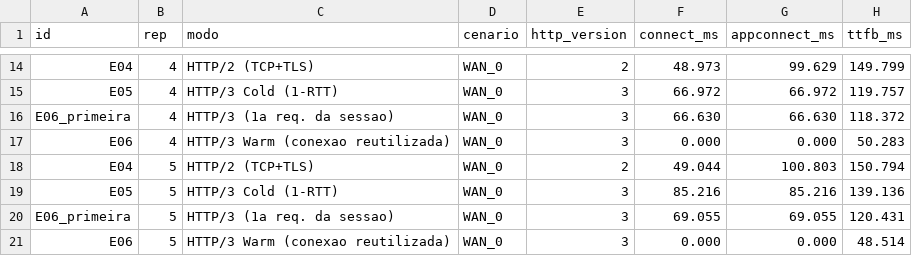
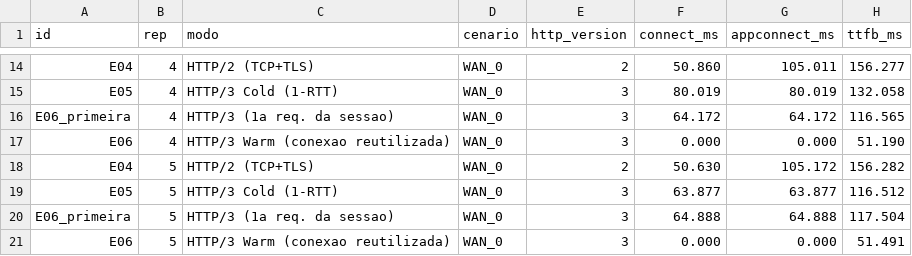
Before and after one commit to Maju-sousa/Redes_II_trabalho_final, a CSV file: results/raw_blocoB.csv, drawn as a sheet; only a part is shown, gaps mark what is left out; the diff covers the shown part only; the diff names each change by its address in the sheet, - before the commit and + after, or states it on an @@ line.

```diff
--- a/results/raw_blocoB.csv
+++ b/results/raw_blocoB.csv
-F14 (connect_ms): 48.973
+F14 (connect_ms): 50.860
-G14 (appconnect_ms): 99.629
+G14 (appconnect_ms): 105.011
-H14 (ttfb_ms): 149.799
+H14 (ttfb_ms): 156.277
-F15 (connect_ms): 66.972
+F15 (connect_ms): 80.019
-G15 (appconnect_ms): 66.972
+G15 (appconnect_ms): 80.019
-H15 (ttfb_ms): 119.757
+H15 (ttfb_ms): 132.058
-F16 (connect_ms): 66.630
+F16 (connect_ms): 64.172
-G16 (appconnect_ms): 66.630
+G16 (appconnect_ms): 64.172
-H16 (ttfb_ms): 118.372
+H16 (ttfb_ms): 116.565
-H17 (ttfb_ms): 50.283
+H17 (ttfb_ms): 51.190
-F18 (connect_ms): 49.044
+F18 (connect_ms): 50.630
-G18 (appconnect_ms): 100.803
+G18 (appconnect_ms): 105.172
-H18 (ttfb_ms): 150.794
+H18 (ttfb_ms): 156.282
-F19 (connect_ms): 85.216
+F19 (connect_ms): 63.877
-G19 (appconnect_ms): 85.216
+G19 (appconnect_ms): 63.877
-H19 (ttfb_ms): 139.136
+H19 (ttfb_ms): 116.512
-F20 (connect_ms): 69.055
+F20 (connect_ms): 64.888
-G20 (appconnect_ms): 69.055
+G20 (appconnect_ms): 64.888
-H20 (ttfb_ms): 120.431
+H20 (ttfb_ms): 117.504
-H21 (ttfb_ms): 48.514
+H21 (ttfb_ms): 51.491
```
Also changed, not shown: 30 edited cells elsewhere in this file, results/raw_blocoA.csv, results/resumo_blocoA.csv, 32 other files.
